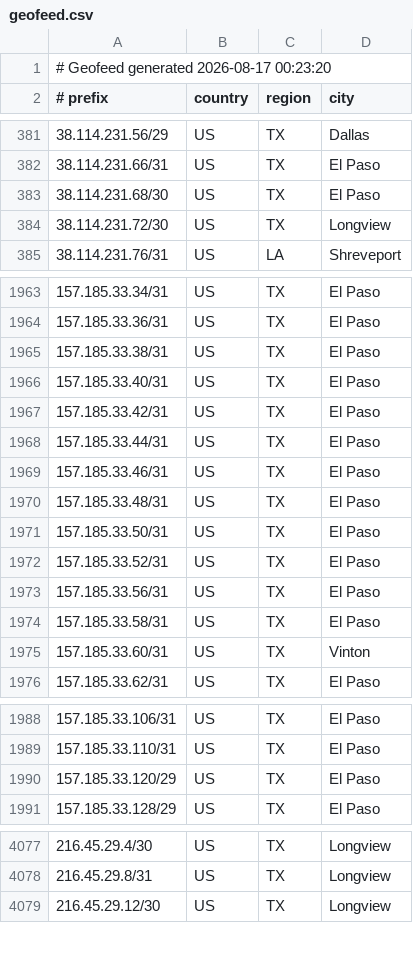
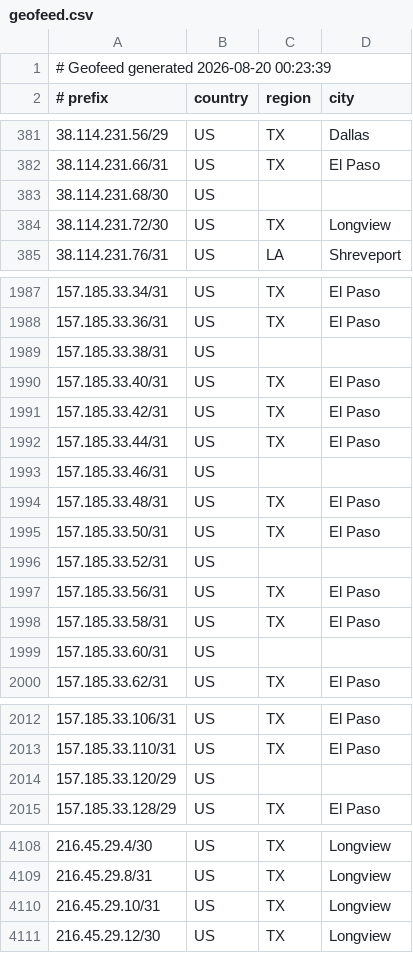
Before and after one commit to conterranae/geofeed, a CSV file: geofeed.csv, drawn as a sheet; only a part is shown, gaps mark what is left out; the diff covers the shown part only.

Commit message:
Update geofeed - 2026-08-20 00:24:10

```diff
--- a/geofeed.csv
+++ b/geofeed.csv
@@ -1,2 +1,2 @@
-# Geofeed generated 2026-08-17 00:23:20
+# Geofeed generated 2026-08-20 00:23:39
 # prefix,country,region,city
@@ -382,3 +382,3 @@
 38.114.231.66/31,US,TX,El Paso
-38.114.231.68/30,US,TX,El Paso
+38.114.231.68/30,US,,
 38.114.231.72/30,US,TX,Longview
@@ -1964,3 +1988,3 @@
 157.185.33.36/31,US,TX,El Paso
-157.185.33.38/31,US,TX,El Paso
+157.185.33.38/31,US,,
 157.185.33.40/31,US,TX,El Paso
@@ -1968,9 +1992,9 @@
 157.185.33.44/31,US,TX,El Paso
-157.185.33.46/31,US,TX,El Paso
+157.185.33.46/31,US,,
 157.185.33.48/31,US,TX,El Paso
 157.185.33.50/31,US,TX,El Paso
-157.185.33.52/31,US,TX,El Paso
+157.185.33.52/31,US,,
 157.185.33.56/31,US,TX,El Paso
 157.185.33.58/31,US,TX,El Paso
-157.185.33.60/31,US,TX,Vinton
+157.185.33.60/31,US,,
 157.185.33.62/31,US,TX,El Paso
@@ -1989,3 +2013,3 @@
 157.185.33.110/31,US,TX,El Paso
-157.185.33.120/29,US,TX,El Paso
+157.185.33.120/29,US,,
 157.185.33.128/29,US,TX,El Paso
@@ -4078,2 +4109,3 @@
 216.45.29.8/31,US,TX,Longview
+216.45.29.10/31,US,TX,Longview
 216.45.29.12/30,US,TX,Longview
```
Also changed, not shown: 32 added rows and 1 removed row elsewhere in this file.
